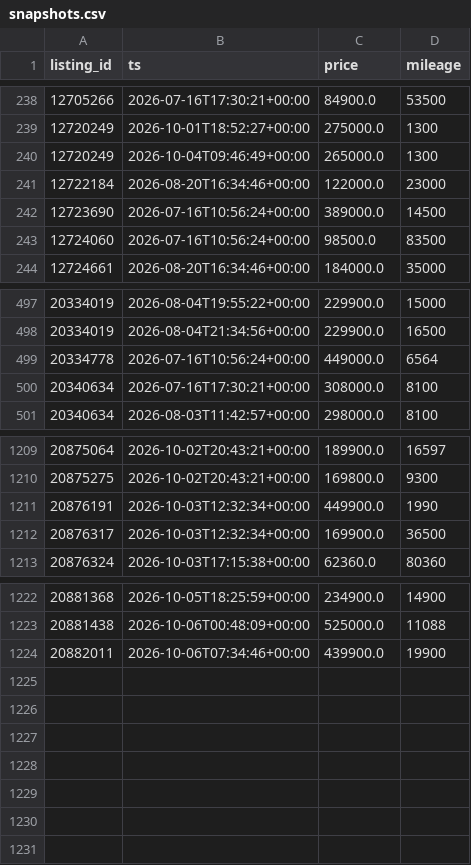
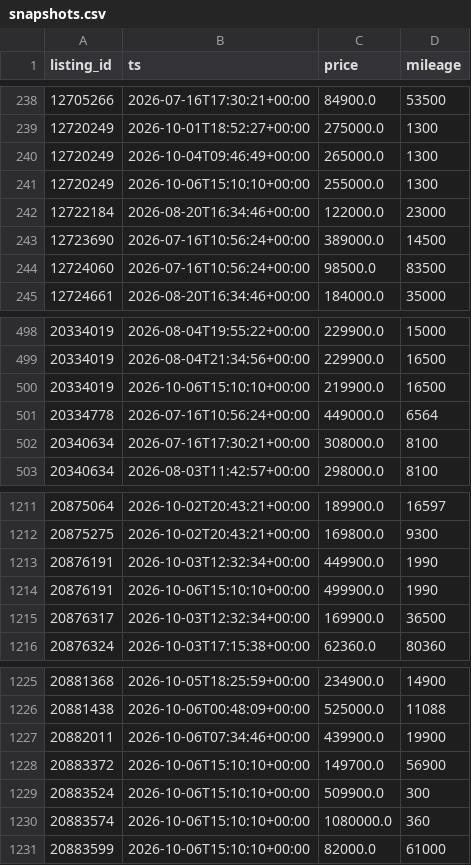
Before and after one commit to christiankehr1/ferrari-tracker, a CSV file: data/snapshots.csv, drawn as a sheet; only a part is shown, gaps mark what is left out; the diff names each change by its address in the sheet, - before the commit and + after, or states it on an @@ line.

```diff
--- a/data/snapshots.csv
+++ b/data/snapshots.csv
+row 241: 12720249 | 2026-10-06T15:10:10+00:00 | 255000.0 | 1300
+row 500: 20334019 | 2026-10-06T15:10:10+00:00 | 219900.0 | 16500
+row 1214: 20876191 | 2026-10-06T15:10:10+00:00 | 499900.0 | 1990
+row 1228: 20883372 | 2026-10-06T15:10:10+00:00 | 149700.0 | 56900
+row 1229: 20883524 | 2026-10-06T15:10:10+00:00 | 509900.0 | 300
+row 1230: 20883574 | 2026-10-06T15:10:10+00:00 | 1080000.0 | 360
+row 1231: 20883599 | 2026-10-06T15:10:10+00:00 | 82000.0 | 61000
```
Also changed, not shown: 2 other files.
